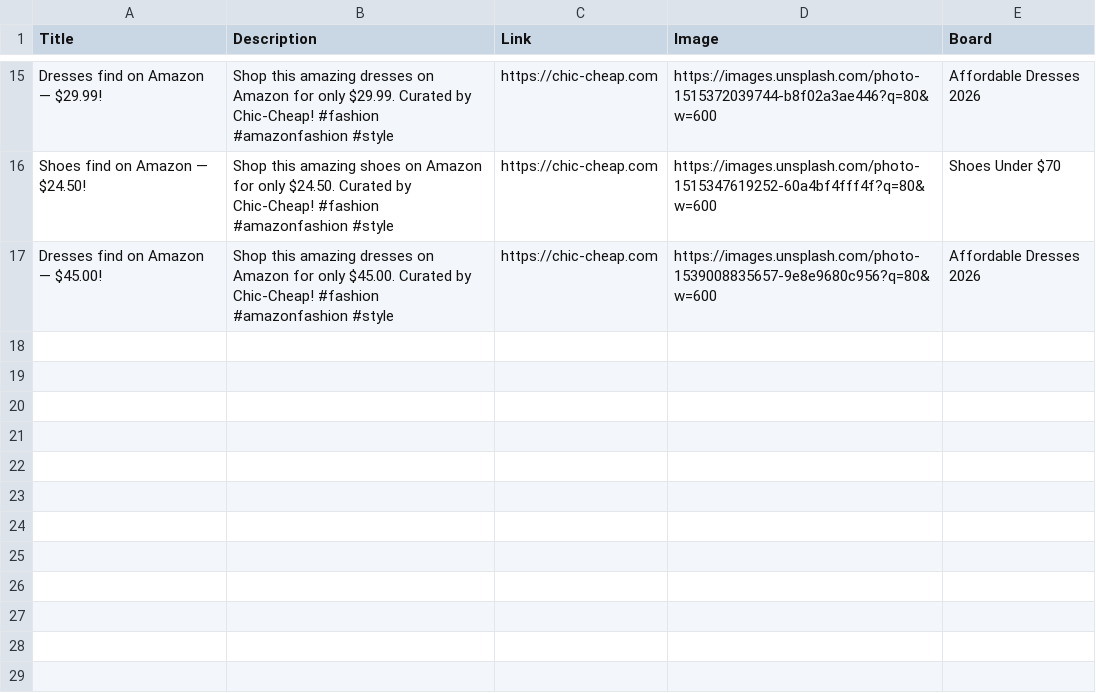
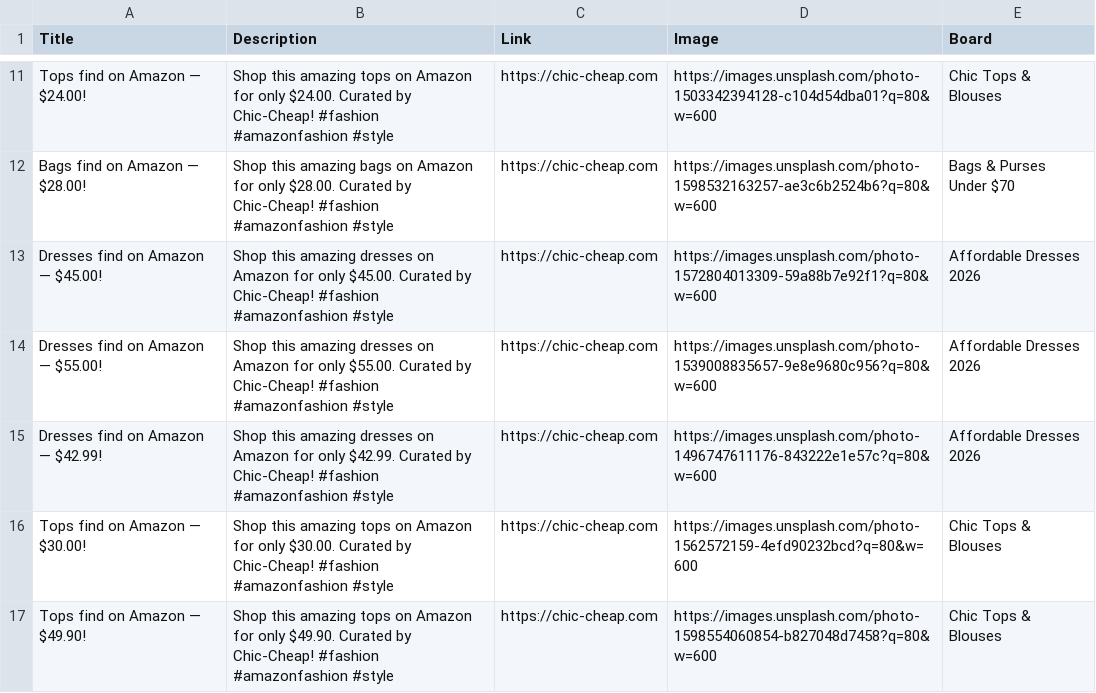
Before and after one commit to roccozoom/chic-cheap, a CSV file: pinterest_upload.csv, drawn as a sheet; only a part is shown, gaps mark what is left out; the diff covers the shown part only.

```diff
--- a/pinterest_upload.csv
+++ b/pinterest_upload.csv
@@ -15,3 +11,7 @@
-"Dresses find on Amazon — $29.99!","Shop this amazing dresses on Amazon for only $29.99. Curated by Chic-Cheap! #fashion #amazonfashion #style","https://chic-cheap.com","https://images.unsplash.com/photo-1515372039744-b8f02a3ae446?q=80&w=600","Affordable Dresses 2026"
-"Shoes find on Amazon — $24.50!","Shop this amazing shoes on Amazon for only $24.50. Curated by Chic-Cheap! #fashion #amazonfashion #style","https://chic-cheap.com","https://images.unsplash.com/photo-1515347619252-60a4bf4fff4f?q=80&w=600","Shoes Under $70"
-"Dresses find on Amazon — $45.00!","Shop this amazing dresses on Amazon for only $45.00. Curated by Chic-Cheap! #fashion #amazonfashion #style","https://chic-cheap.com","https://images.unsplash.com/photo-1539008835657-9e8e9680c956?q=80&w=600","Affordable Dresses 2026"
+"Tops find on Amazon — $24.00!","Shop this amazing tops on Amazon for only $24.00. Curated by Chic-Cheap! #fashion #amazonfashion #style","https://chic-cheap.com","https://images.unsplash.com/photo-1503342394128-c104d54dba01?q=80&w=600","Chic Tops & Blouses"
+"Bags find on Amazon — $28.00!","Shop this amazing bags on Amazon for only $28.00. Curated by Chic-Cheap! #fashion #amazonfashion #style","https://chic-cheap.com","https://images.unsplash.com/photo-1598532163257-ae3c6b2524b6?q=80&w=600","Bags & Purses Under $70"
+"Dresses find on Amazon — $45.00!","Shop this amazing dresses on Amazon for only $45.00. Curated by Chic-Cheap! #fashion #amazonfashion #style","https://chic-cheap.com","https://images.unsplash.com/photo-1572804013309-59a88b7e92f1?q=80&w=600","Affordable Dresses 2026"
+"Dresses find on Amazon — $55.00!","Shop this amazing dresses on Amazon for only $55.00. Curated by Chic-Cheap! #fashion #amazonfashion #style","https://chic-cheap.com","https://images.unsplash.com/photo-1539008835657-9e8e9680c956?q=80&w=600","Affordable Dresses 2026"
+"Dresses find on Amazon — $42.99!","Shop this amazing dresses on Amazon for only $42.99. Curated by Chic-Cheap! #fashion #amazonfashion #style","https://chic-cheap.com","https://images.unsplash.com/photo-1496747611176-843222e1e57c?q=80&w=600","Affordable Dresses 2026"
+"Tops find on Amazon — $30.00!","Shop this amazing tops on Amazon for only $30.00. Curated by Chic-Cheap! #fashion #amazonfashion #style","https://chic-cheap.com","https://images.unsplash.com/photo-1562572159-4efd90232bcd?q=80&w=600","Chic Tops & Blouses"
+"Tops find on Amazon — $49.90!","Shop this amazing tops on Amazon for only $49.90. Curated by Chic-Cheap! #fashion #amazonfashion #style","https://chic-cheap.com","https://images.unsplash.com/photo-1598554060854-b827048d7458?q=80&w=600","Chic Tops & Blouses"
```
Also changed, not shown: 4 removed rows and 27 edited cells elsewhere in this file, 4 other files.
